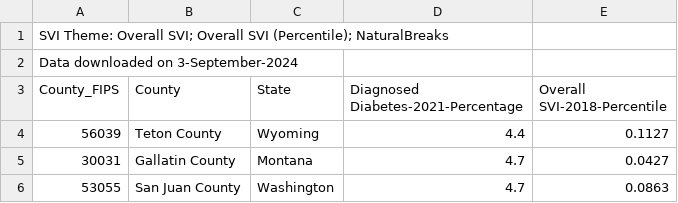
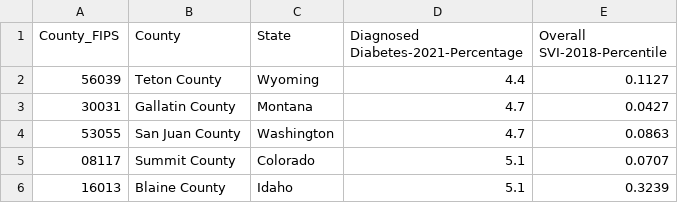
Before and after one commit to kijohnson/Diabetes, a CSV file: DiabetesAtlasData.csv, drawn as a sheet; only a part is shown; the shorter side is filled out with more unchanged rows; the diff names each change by its address in the sheet, - before the commit and + after, or states it on an @@ line.

Commit message:
Adding diabetes file after deleting first two rows

```diff
--- a/DiabetesAtlasData.csv
+++ b/DiabetesAtlasData.csv
-row 1: SVI Theme: Overall SVI; Overall SVI (Percentile); NaturalBreaks
-row 2: Data downloaded on 3-September-2024
```
